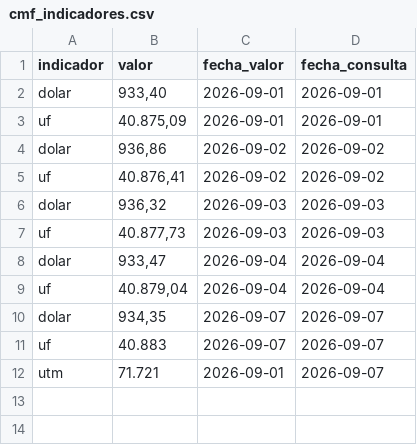
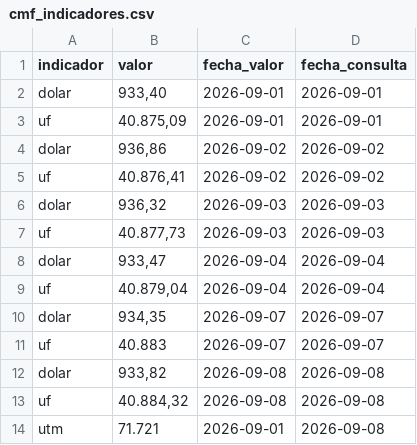
Before and after one commit to Sebaexe1311249/TPM-Dolar-y-Empleo-Indicadores-Economicos-de-Chile, a CSV file: data/cmf_indicadores.csv, drawn as a sheet.

```diff
--- a/data/cmf_indicadores.csv
+++ b/data/cmf_indicadores.csv
@@ -11,2 +11,4 @@ dolar,"934,35",2026-09-07,2026-09-07
 uf,40.883,2026-09-07,2026-09-07
-utm,71.721,2026-09-01,2026-09-07
+dolar,"933,82",2026-09-08,2026-09-08
+uf,"40.884,32",2026-09-08,2026-09-08
+utm,71.721,2026-09-01,2026-09-08
```
Also changed, not shown: data/banco_central_series.csv.
